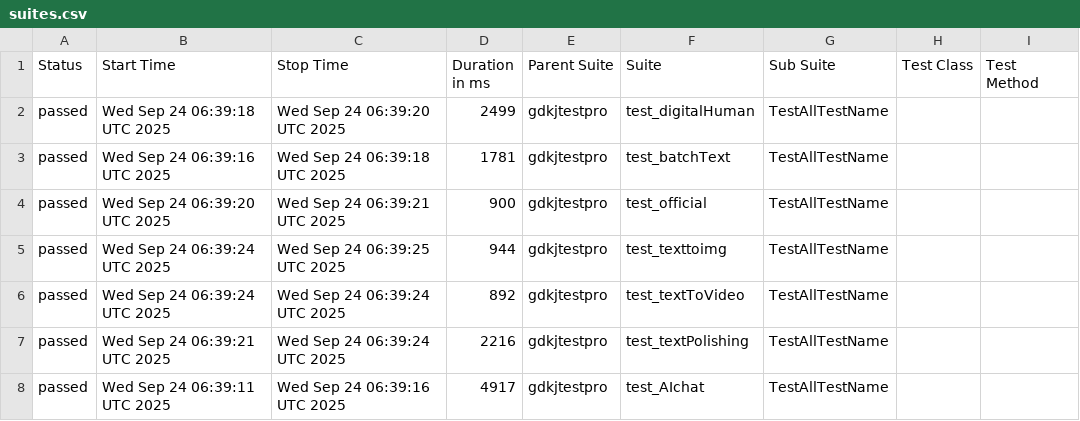
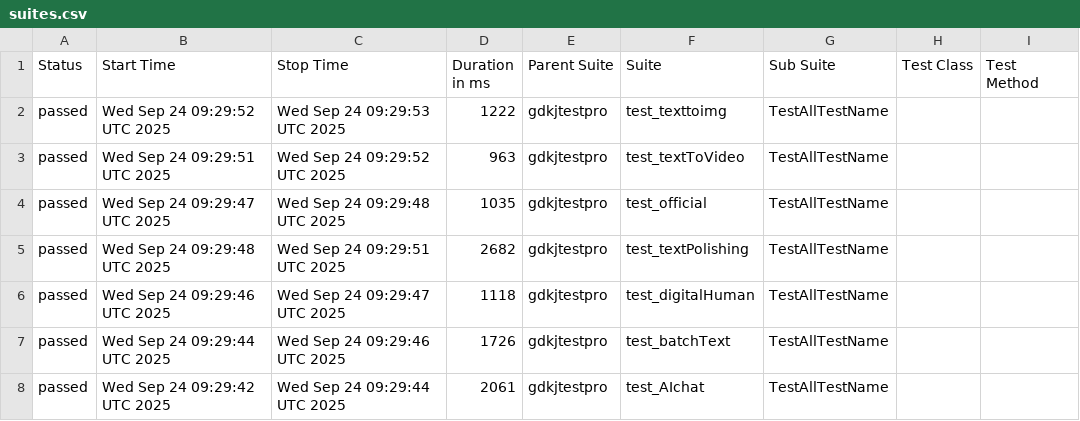
Before and after one commit to cmd-is-xka/gdkj, a CSV file: data/suites.csv, drawn as a sheet; only a part is shown; the diff names each change by its address in the sheet, - before the commit and + after, or states it on an @@ line.

```diff
--- a/data/suites.csv
+++ b/data/suites.csv
-B2 (Start Time): Wed Sep 24 06:39:18 UTC 2025
+B2 (Start Time): Wed Sep 24 09:29:52 UTC 2025
-C2 (Stop Time): Wed Sep 24 06:39:20 UTC 2025
+C2 (Stop Time): Wed Sep 24 09:29:53 UTC 2025
-D2 (Duration in ms): 2499
+D2 (Duration in ms): 1222
-F2 (Suite): test_digitalHuman
+F2 (Suite): test_texttoimg
-B3 (Start Time): Wed Sep 24 06:39:16 UTC 2025
+B3 (Start Time): Wed Sep 24 09:29:51 UTC 2025
-C3 (Stop Time): Wed Sep 24 06:39:18 UTC 2025
+C3 (Stop Time): Wed Sep 24 09:29:52 UTC 2025
-D3 (Duration in ms): 1781
+D3 (Duration in ms): 963
-F3 (Suite): test_batchText
+F3 (Suite): test_textToVideo
-B4 (Start Time): Wed Sep 24 06:39:20 UTC 2025
+B4 (Start Time): Wed Sep 24 09:29:47 UTC 2025
-C4 (Stop Time): Wed Sep 24 06:39:21 UTC 2025
+C4 (Stop Time): Wed Sep 24 09:29:48 UTC 2025
-D4 (Duration in ms): 900
+D4 (Duration in ms): 1035
-B5 (Start Time): Wed Sep 24 06:39:24 UTC 2025
+B5 (Start Time): Wed Sep 24 09:29:48 UTC 2025
-C5 (Stop Time): Wed Sep 24 06:39:25 UTC 2025
+C5 (Stop Time): Wed Sep 24 09:29:51 UTC 2025
-D5 (Duration in ms): 944
+D5 (Duration in ms): 2682
-F5 (Suite): test_texttoimg
+F5 (Suite): test_textPolishing
-B6 (Start Time): Wed Sep 24 06:39:24 UTC 2025
+B6 (Start Time): Wed Sep 24 09:29:46 UTC 2025
-C6 (Stop Time): Wed Sep 24 06:39:24 UTC 2025
+C6 (Stop Time): Wed Sep 24 09:29:47 UTC 2025
-D6 (Duration in ms): 892
+D6 (Duration in ms): 1118
-F6 (Suite): test_textToVideo
+F6 (Suite): test_digitalHuman
-B7 (Start Time): Wed Sep 24 06:39:21 UTC 2025
+B7 (Start Time): Wed Sep 24 09:29:44 UTC 2025
-C7 (Stop Time): Wed Sep 24 06:39:24 UTC 2025
+C7 (Stop Time): Wed Sep 24 09:29:46 UTC 2025
-D7 (Duration in ms): 2216
+D7 (Duration in ms): 1726
-F7 (Suite): test_textPolishing
+F7 (Suite): test_batchText
-B8 (Start Time): Wed Sep 24 06:39:11 UTC 2025
+B8 (Start Time): Wed Sep 24 09:29:42 UTC 2025
-C8 (Stop Time): Wed Sep 24 06:39:16 UTC 2025
+C8 (Stop Time): Wed Sep 24 09:29:44 UTC 2025
-D8 (Duration in ms): 4917
+D8 (Duration in ms): 2061
```
Also changed, not shown: 28 other files.
